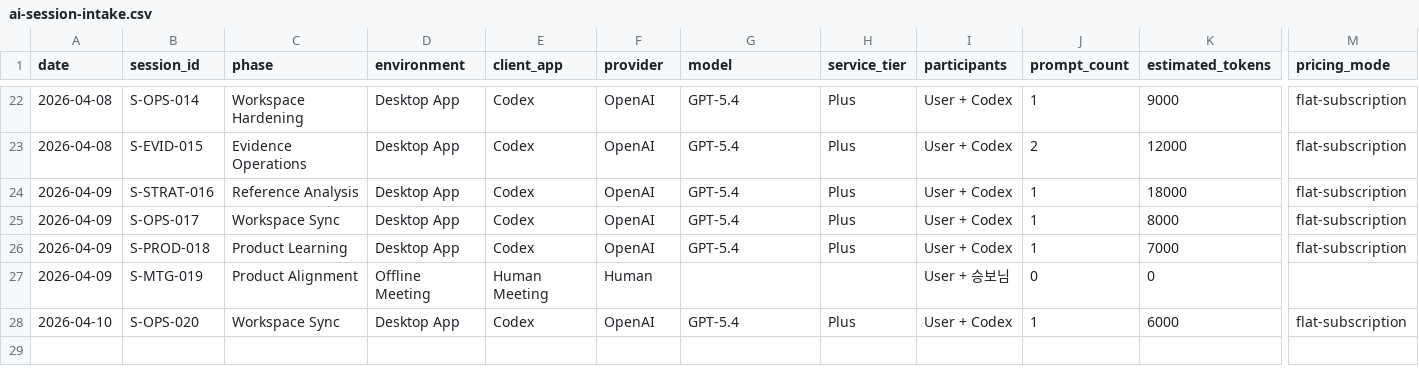
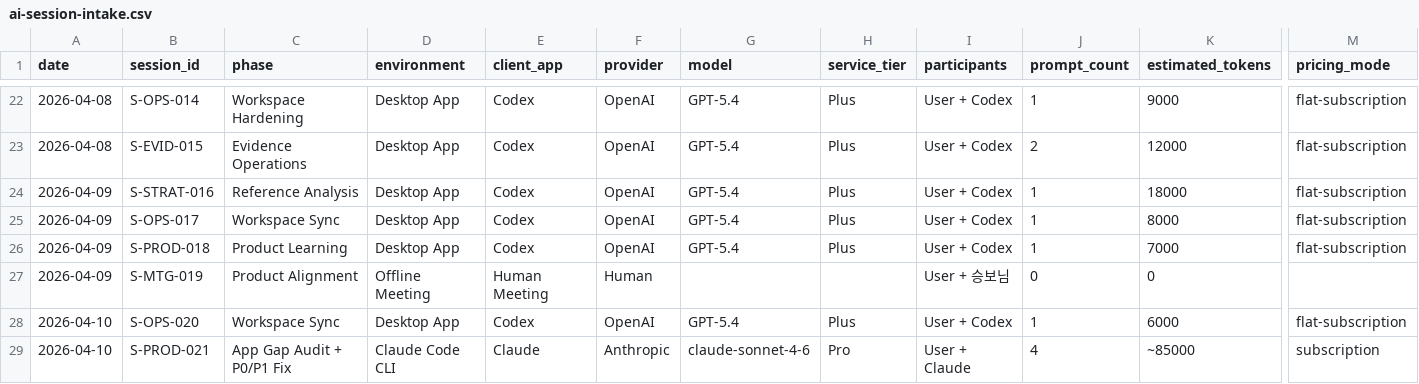
Before and after one commit to River-181/KEG-Mangsanggwedo, a CSV file: 04_증빙/01_핵심로그/ai-session-intake.csv, drawn as a sheet; only a part is shown, gaps mark what is left out; rows hold the shown columns only; the diff names each change by its address in the sheet, - before the commit and + after, or states it on an @@ line.

```diff
--- a/04_증빙/01_핵심로그/ai-session-intake.csv
+++ b/04_증빙/01_핵심로그/ai-session-intake.csv
+row 29: 2026-04-10 | S-PROD-021 | App Gap Audit + P0/P1 Fix | Claude Code CLI | Claude | Anthropic | claude-sonnet-4-6 | Pro | User + Claude | 4 | ~85000 | subscription
```
Also changed, not shown: 5 other files.
